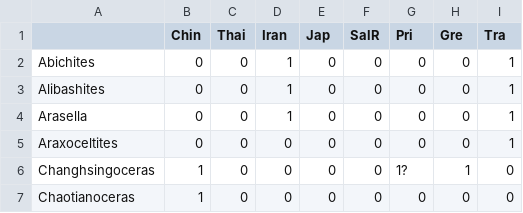
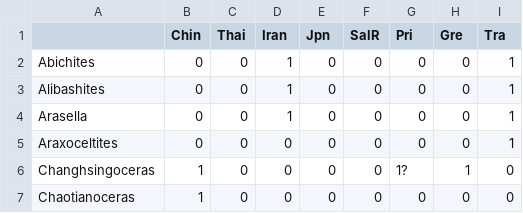
Before and after one commit to PaulineGnsr/Permian-Triassic_assembly-process, a CSV file: Dataset ammonoids/ammo_Ch.csv, drawn as a sheet; only a part is shown.

Commit message:
Typo
Corrected Japan abbreviation from Jap to Jpn, as recommended by a reviewer.

```diff
--- a/Dataset ammonoids/ammo_Ch.csv
+++ b/Dataset ammonoids/ammo_Ch.csv
@@ -1,2 +1,2 @@
-;Chin;Thai;Iran;Jap;SalR;Pri;Gre;Tra
+;Chin;Thai;Iran;Jpn;SalR;Pri;Gre;Tra
 Abichites;0;0;1;0;0;0;0;1
```
Also changed, not shown: Dataset ammonoids/ammo_Sm.csv, Dataset ammonoids/ammo_Sp.csv.
